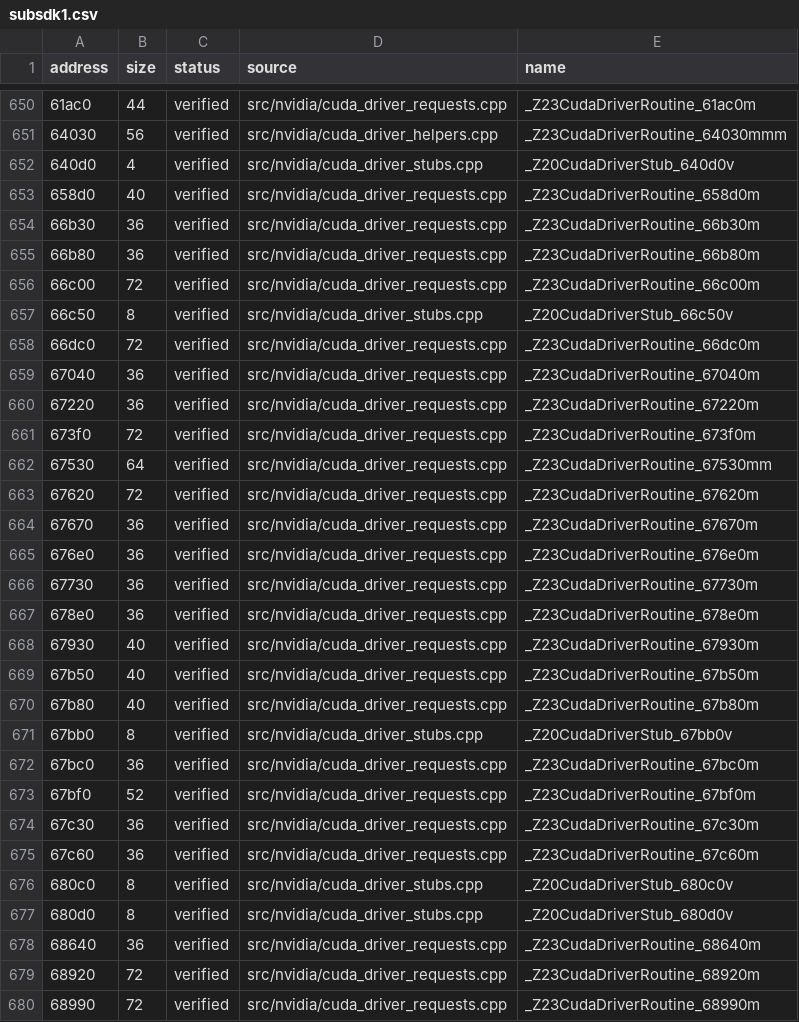
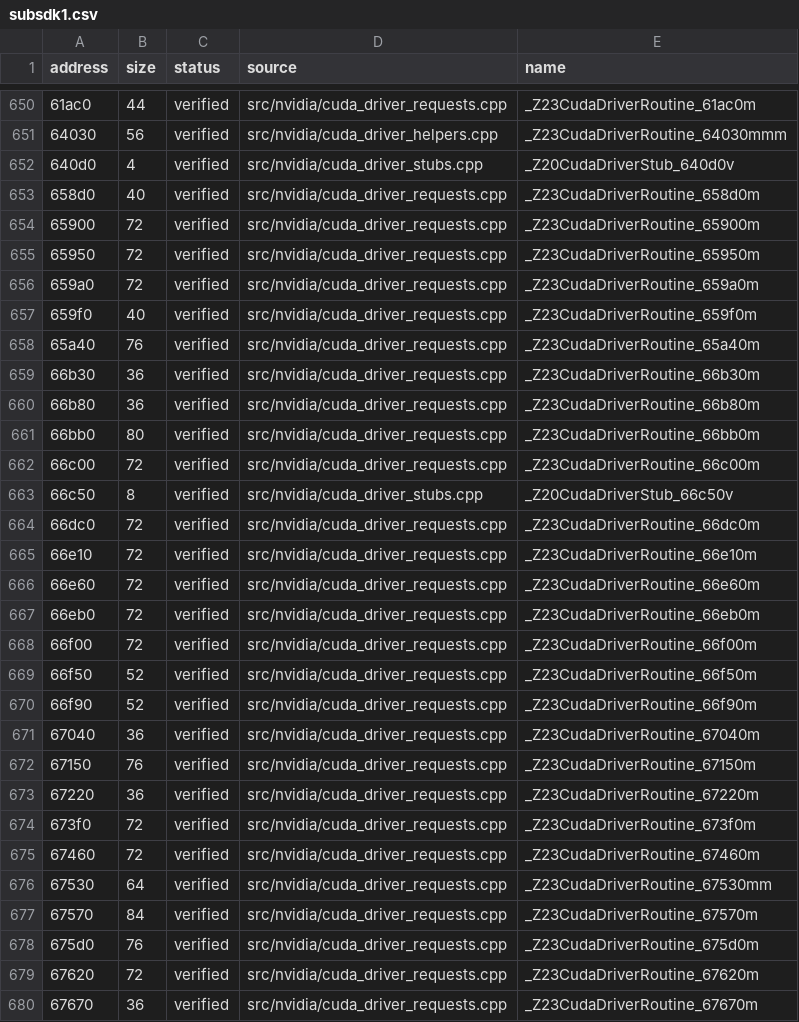
Before and after one commit to vexcited/FireEmblemFortunesWeave, a CSV file: data/ledger/subsdk1.csv, drawn as a sheet; only a part is shown, gaps mark what is left out; the shorter side is filled out with more unchanged rows; the diff covers the shown part only; the diff names each change by its address in the sheet, - before the commit and + after, or states it on an @@ line.

Commit message:
feat: decompile more CUDA packed request handlers (34.0817%)

```diff
--- a/data/ledger/subsdk1.csv
+++ b/data/ledger/subsdk1.csv
+row 654: 65900 | 72 | verified | src/nvidia/cuda_driver_requests.cpp | _Z23CudaDriverRoutine_65900m
+row 655: 65950 | 72 | verified | src/nvidia/cuda_driver_requests.cpp | _Z23CudaDriverRoutine_65950m
+row 656: 659a0 | 72 | verified | src/nvidia/cuda_driver_requests.cpp | _Z23CudaDriverRoutine_659a0m
+row 657: 659f0 | 40 | verified | src/nvidia/cuda_driver_requests.cpp | _Z23CudaDriverRoutine_659f0m
+row 658: 65a40 | 76 | verified | src/nvidia/cuda_driver_requests.cpp | _Z23CudaDriverRoutine_65a40m
+row 661: 66bb0 | 80 | verified | src/nvidia/cuda_driver_requests.cpp | _Z23CudaDriverRoutine_66bb0m
+row 665: 66e10 | 72 | verified | src/nvidia/cuda_driver_requests.cpp | _Z23CudaDriverRoutine_66e10m
+row 666: 66e60 | 72 | verified | src/nvidia/cuda_driver_requests.cpp | _Z23CudaDriverRoutine_66e60m
+row 667: 66eb0 | 72 | verified | src/nvidia/cuda_driver_requests.cpp | _Z23CudaDriverRoutine_66eb0m
+row 668: 66f00 | 72 | verified | src/nvidia/cuda_driver_requests.cpp | _Z23CudaDriverRoutine_66f00m
+row 669: 66f50 | 52 | verified | src/nvidia/cuda_driver_requests.cpp | _Z23CudaDriverRoutine_66f50m
+row 670: 66f90 | 52 | verified | src/nvidia/cuda_driver_requests.cpp | _Z23CudaDriverRoutine_66f90m
+row 672: 67150 | 76 | verified | src/nvidia/cuda_driver_requests.cpp | _Z23CudaDriverRoutine_67150m
+row 675: 67460 | 72 | verified | src/nvidia/cuda_driver_requests.cpp | _Z23CudaDriverRoutine_67460m
+row 677: 67570 | 84 | verified | src/nvidia/cuda_driver_requests.cpp | _Z23CudaDriverRoutine_67570m
+row 678: 675d0 | 76 | verified | src/nvidia/cuda_driver_requests.cpp | _Z23CudaDriverRoutine_675d0m
```
Also changed, not shown: 5 added rows elsewhere in this file, 2 other files.
